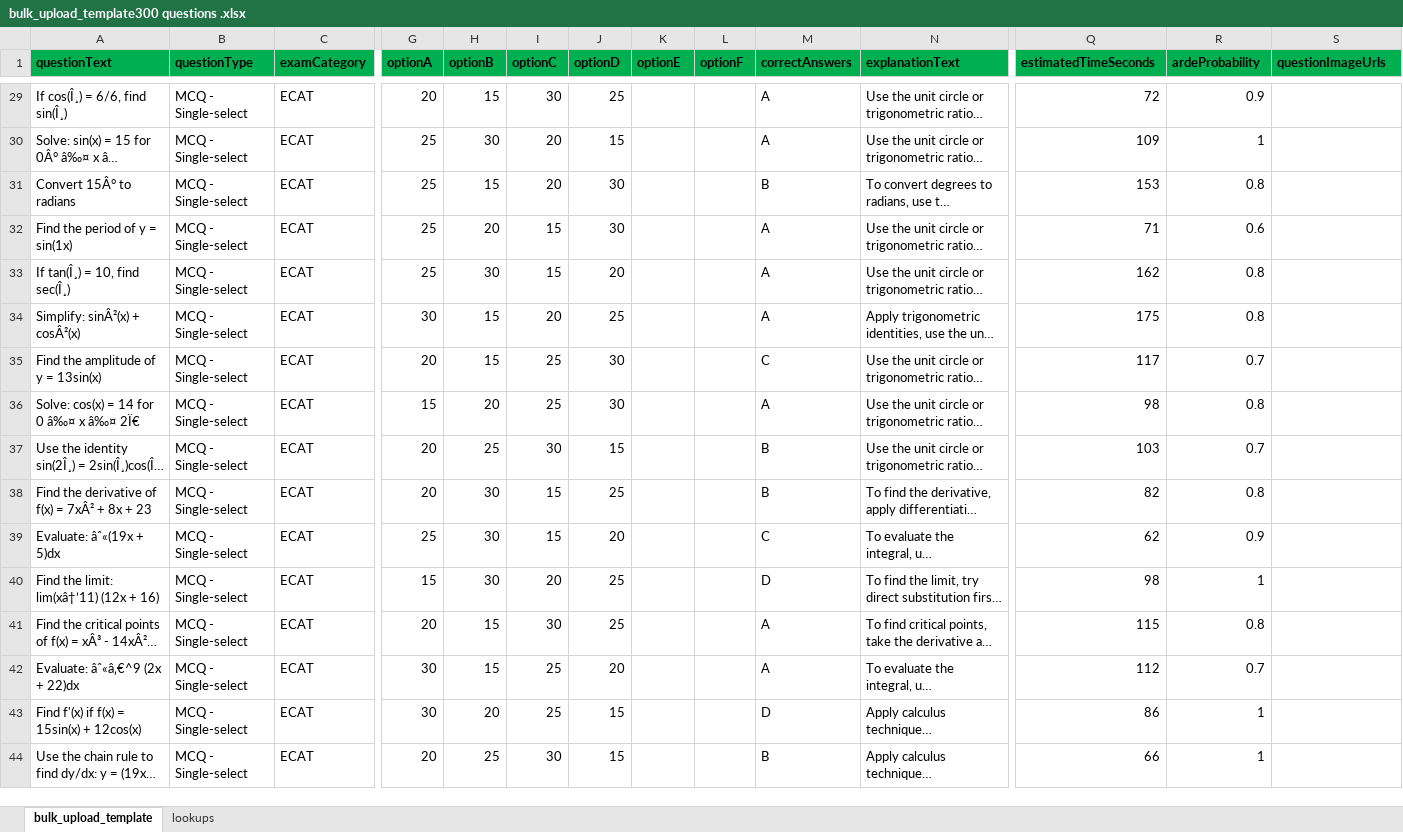
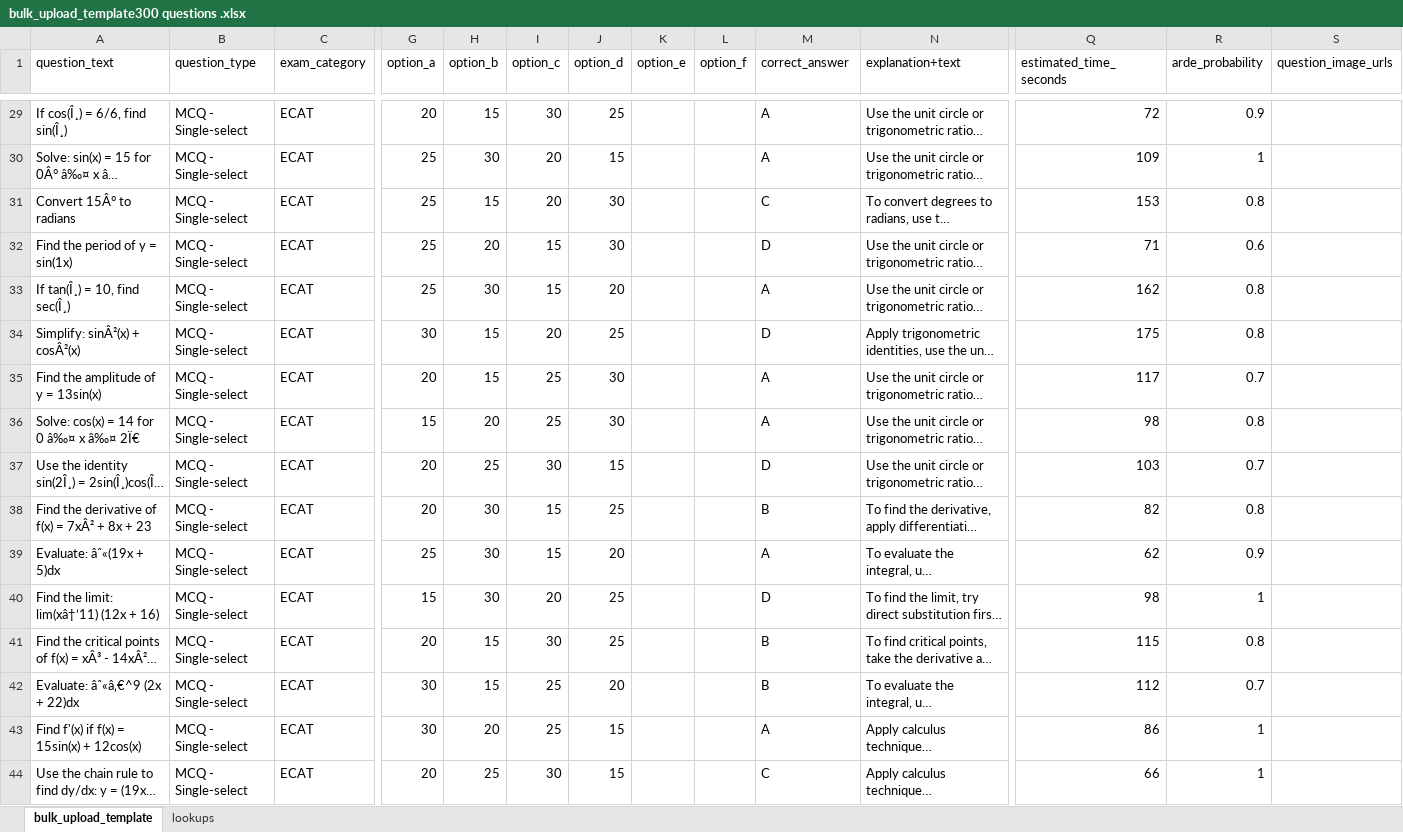
Before and after one commit to IHKodifier/etg-code, an Excel workbook: entrytestguru/assets/templates/bulk_upload_template300 questions .xlsx, sheet bulk_upload_template, drawn as a sheet; only a part is shown, gaps mark what is left out; long unchanged cells end in …; values as stored, in another font and other column widths than the file's, no borders; the diff covers the shown part only; the diff names each change by its address in the sheet, - before the commit and + after, or states it on an @@ line.

```diff
--- a/entrytestguru/assets/templates/bulk_upload_template300 questions .xlsx (sheet bulk_upload_template)
+++ b/entrytestguru/assets/templates/bulk_upload_template300 questions .xlsx (sheet bulk_upload_template)
-A1: questionText
+A1: question_text
@@ A1:S1 fill: #00B050 → none, bold: on → off @@
-B1: questionType
+B1: question_type
-C1: examCategory
+C1: exam_category
-G1: optionA
+G1: option_a
-H1: optionB
+H1: option_b
-I1: optionC
+I1: option_c
-J1: optionD
+J1: option_d
-K1: optionE
+K1: option_e
-L1: optionF
+L1: option_f
-M1: correctAnswers
+M1: correct_answer
-N1: explanationText
+N1: explanation+text
-Q1: estimatedTimeSeconds
+Q1: estimated_time_seconds
-R1: ardeProbability
+R1: arde_probability
-S1: questionImageUrls
+S1: question_image_urls
-M31 (correct_answer): B
+M31 (correct_answer): C
-M32 (correct_answer): A
+M32 (correct_answer): D
-M34 (correct_answer): A
+M34 (correct_answer): D
-M35 (correct_answer): C
+M35 (correct_answer): A
-M37 (correct_answer): B
+M37 (correct_answer): D
-M39 (correct_answer): C
+M39 (correct_answer): A
-M41:M42 (correct_answer): A
+M41:M42 (correct_answer): B
-M43 (correct_answer): D
+M43 (correct_answer): A
-M44 (correct_answer): B
+M44 (correct_answer): C
```
Also changed, not shown: 210 edited cells and cell formats elsewhere in this sheet, 5 other files.
